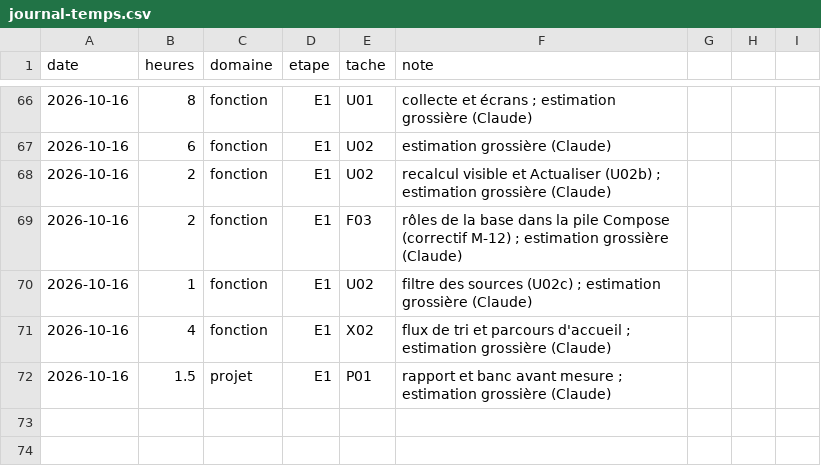
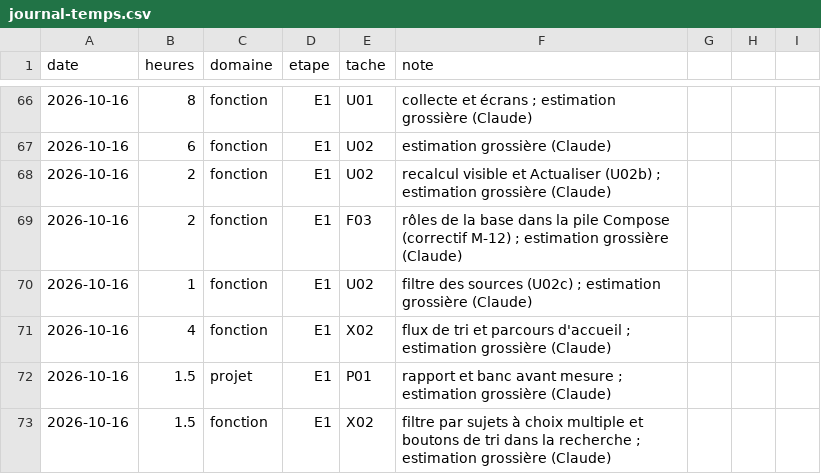
Before and after one commit to jvdbiest/Otlet, a CSV file: docs/projet/journal-temps.csv, drawn as a sheet; only a part is shown, gaps mark what is left out; the diff names each change by its address in the sheet, - before the commit and + after, or states it on an @@ line.

```diff
--- a/docs/projet/journal-temps.csv
+++ b/docs/projet/journal-temps.csv
+row 73: 2026-10-16 | 1.5 | fonction | E1 | X02 | filtre par sujets à choix multiple et boutons de tri dans la recherche ; estimation grossière (Claude)
```
Also changed, not shown: 18 other files.
